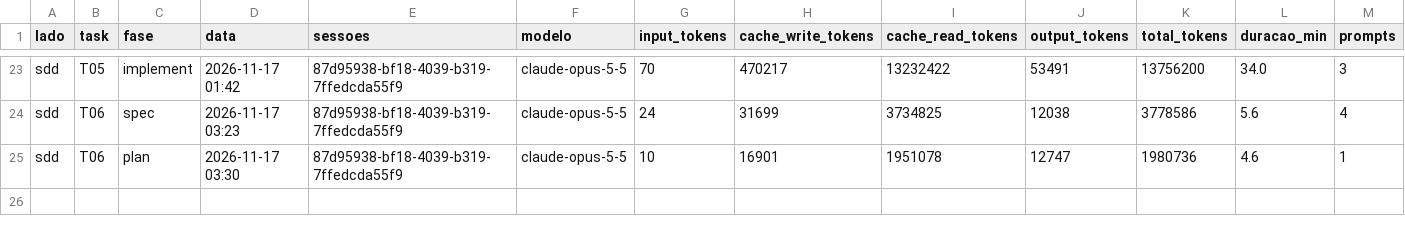
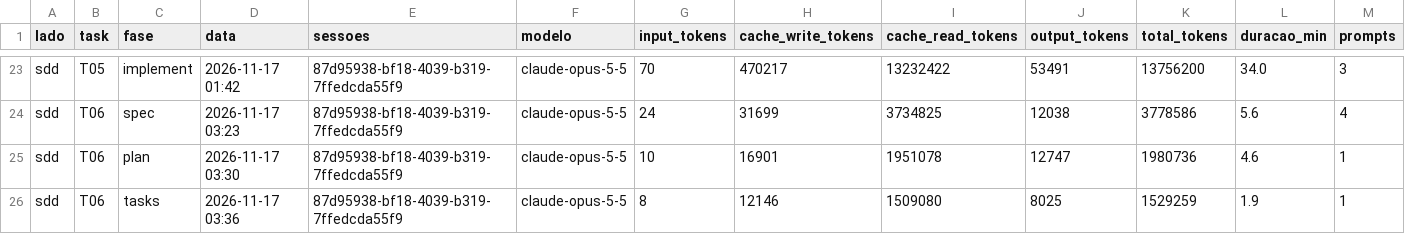
Before and after one commit to Sergio0203/share-screen-workspace, a CSV file: data/sdd.csv, drawn as a sheet; only a part is shown, gaps mark what is left out; rows hold the shown columns only; the diff names each change by its address in the sheet, - before the commit and + after, or states it on an @@ line.

Commit message:
sdd: T06 tasks (ok_primeira)

```diff
--- a/data/sdd.csv
+++ b/data/sdd.csv
+row 26: sdd | T06 | tasks | 2026-11-17 03:36 | 87d95938-bf18-4039-b319-7ffedcda55f9 | claude-opus-5-5 | 8 | 12146 | 1509080 | 8025 | 1529259 | 1.9 | 1
```
